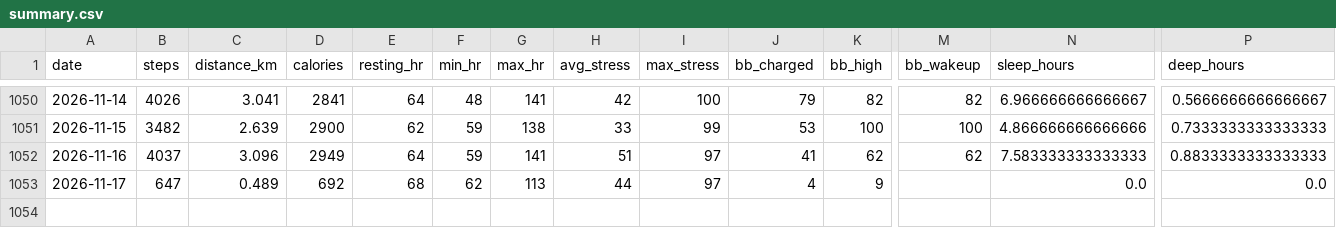
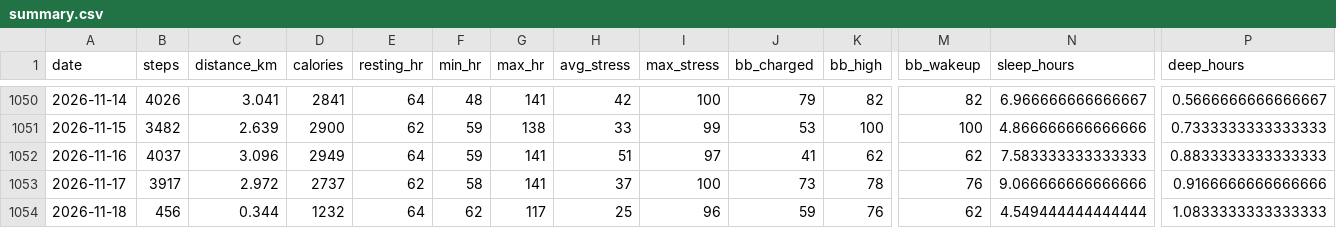
Before and after one commit to chenzihuan67/garmin-sync, a CSV file: summary.csv, drawn as a sheet; only a part is shown, gaps mark what is left out; rows hold the shown columns only; the diff covers the shown part only; the diff names each change by its address in the sheet, - before the commit and + after, or states it on an @@ line.

```diff
--- a/summary.csv
+++ b/summary.csv
-B1053 (steps): 647
+B1053 (steps): 3917
-C1053 (distance_km): 0.489
+C1053 (distance_km): 2.972
-D1053 (calories): 692
+D1053 (calories): 2737
-E1053 (resting_hr): 68
+E1053 (resting_hr): 62
-F1053 (min_hr): 62
+F1053 (min_hr): 58
-G1053 (max_hr): 113
+G1053 (max_hr): 141
-H1053 (avg_stress): 44
+H1053 (avg_stress): 37
-I1053 (max_stress): 97
+I1053 (max_stress): 100
-J1053 (bb_charged): 4
+J1053 (bb_charged): 73
-K1053 (bb_high): 9
+K1053 (bb_high): 78
-M1053 (bb_wakeup): (empty)
+M1053 (bb_wakeup): 76
-N1053 (sleep_hours): 0.0
+N1053 (sleep_hours): 9.066666666666666
-P1053 (deep_hours): 0.0
+P1053 (deep_hours): 0.9166666666666666
+row 1054: 2026-11-18 | 456 | 0.344 | 1232 | 64 | 62 | 117 | 25 | 96 | 59 | 76 | 62 | 4.549444444444444 | 1.0833333333333333
```
Also changed, not shown: 5 edited cells elsewhere in this file, 4 other files.
